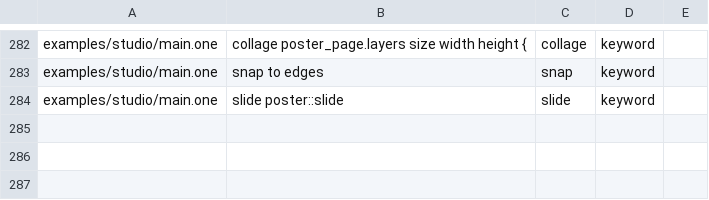
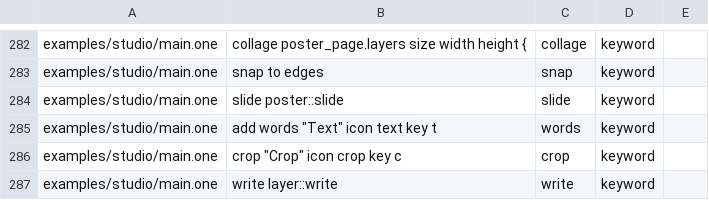
Before and after one commit to da0x/uione, a TSV file: editors/expected.tsv, drawn as a sheet; only a part is shown, gaps mark what is left out.

Commit message:
Crop a collage's pictures and write its words where they are

```diff
--- a/editors/expected.tsv
+++ b/editors/expected.tsv
@@ -304 +304,4 @@ examples/studio/main.one	snap to edges	snap	keyword
 examples/studio/main.one	slide poster::slide	slide	keyword
+examples/studio/main.one	add words "Text" icon text key t	words	keyword
+examples/studio/main.one	crop "Crop" icon crop key c	crop	keyword
+examples/studio/main.one	write layer::write	write	keyword
```
Also changed, not shown: 26 other files.
